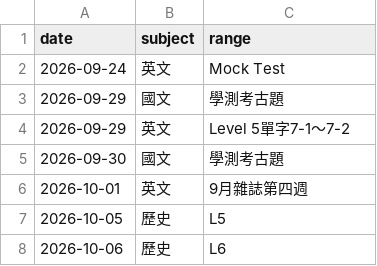
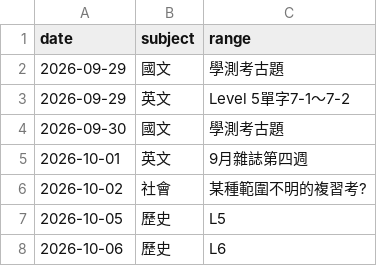
Before and after one commit to user-7510/hsnu-1640, a CSV file: calender.csv, drawn as a sheet; removed rows and columns are numbered as before the commit, all else as after; the diff names each change by its address in the sheet, - before the commit and + after, or states it on an @@ line.

Commit message:
9/29 update

```diff
--- a/calender.csv
+++ b/calender.csv
-row 2: 2026-09-24 | 英文 | Mock Test
+row 6: 2026-10-02 | 社會 | 某種範圍不明的複習考?
```
